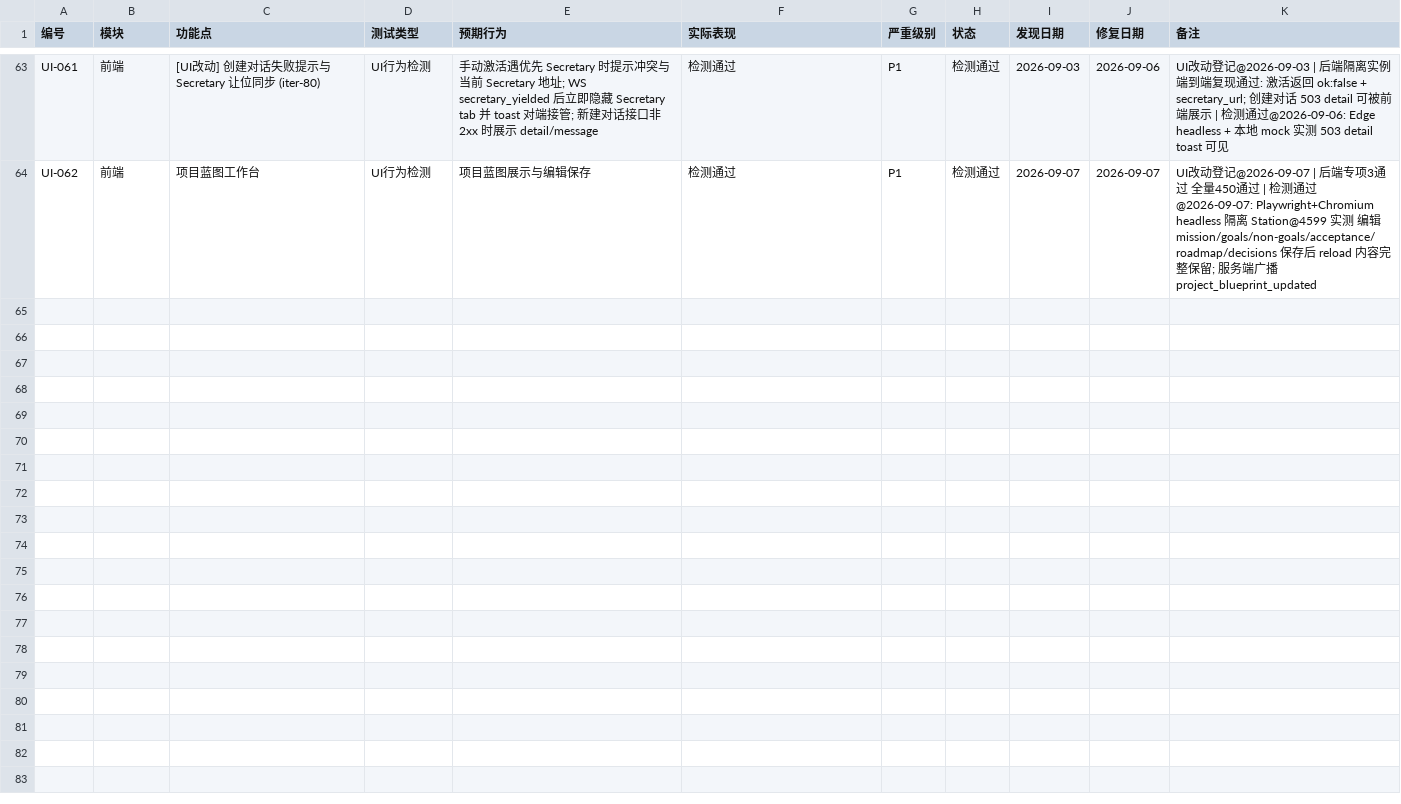
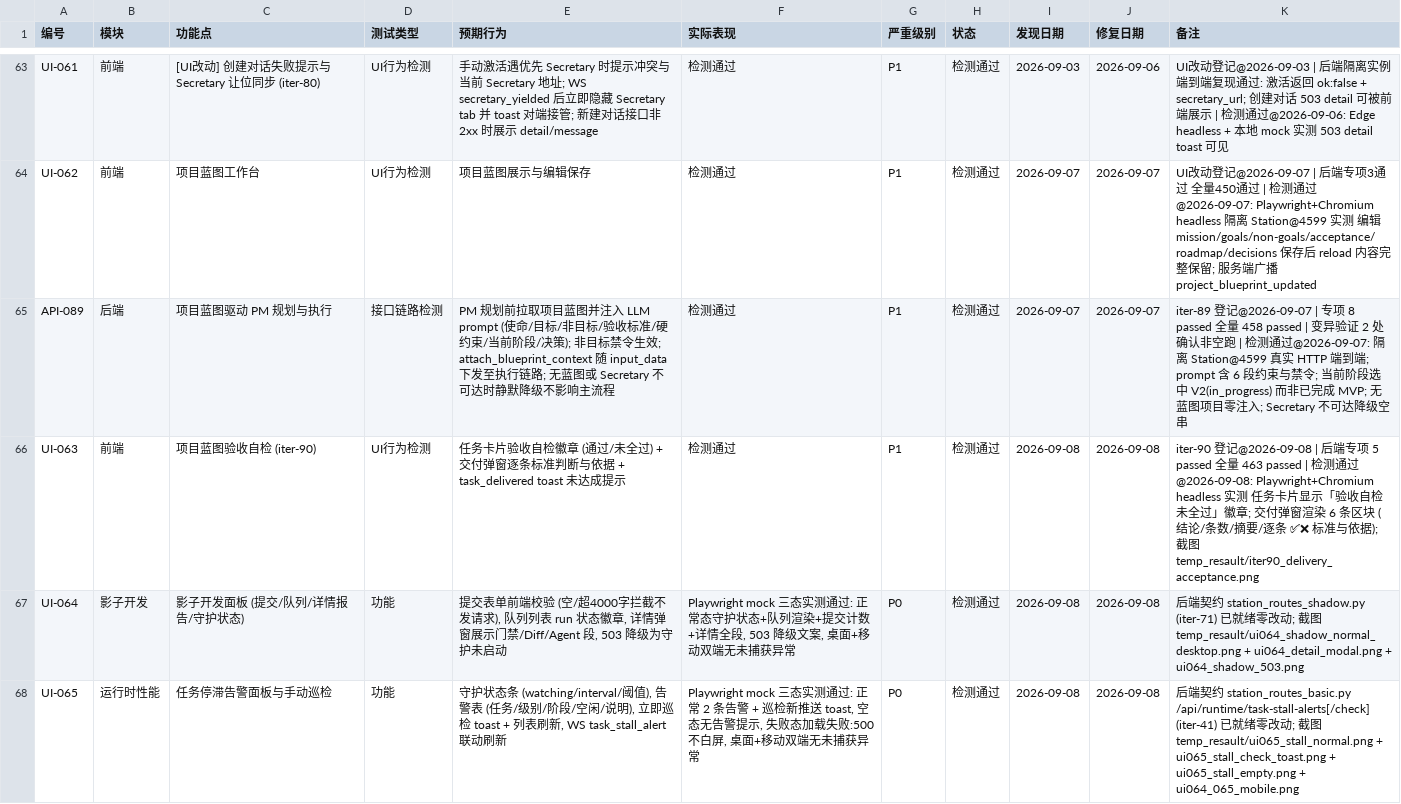
Before and after one commit to targalian/Personal-distributed-workstation, a CSV file: test_bug/test_checklist.csv, drawn as a sheet; only a part is shown, gaps mark what is left out; the diff covers the shown part only.

Commit message:
chore(station): iter-92 代码变更同步

```diff
--- a/test_bug/test_checklist.csv
+++ b/test_bug/test_checklist.csv
@@ -64 +64,5 @@ UI-061,前端,[UI改动] 创建对话失败提示与 Secretary 让位同步 (ite
 UI-062,前端,项目蓝图工作台,UI行为检测,项目蓝图展示与编辑保存,检测通过,P1,检测通过,2026-09-07,2026-09-07,UI改动登记@2026-09-07 | 后端专项3通过 全量450通过 | 检测通过@2026-09-07: Playwright+Chromium headless 隔离 Station@4599 实测 编辑 mission/goals/non-goals/acceptance/roadmap/decisions 保存后 reload 内容完整保留; 服务端广播 project_blueprint_updated
+API-089,后端,项目蓝图驱动 PM 规划与执行,接口链路检测,PM 规划前拉取项目蓝图并注入 LLM prompt (使命/目标/非目标/验收标准/硬约束/当前阶段/决策); 非目标禁令生效; attach_blueprint_context 随 input_data 下发至执行链路; 无蓝图或 Secretary 不可达时静默降级不影响主流程,检测通过,P1,检测通过,2026-09-07,2026-09-07,iter-89 登记@2026-09-07 | 专项 8 passed 全量 458 passed | 变异验证 2 处确认非空跑 | 检测通过@2026-09-07: 隔离 Station@4599 真实 HTTP 端到端; prompt 含 6 段约束与禁令; 当前阶段选中 V2(in_progress) 而非已完成 MVP; 无蓝图项目零注入; Secretary 不可达降级空串
+UI-063,前端,项目蓝图验收自检 (iter-90),UI行为检测,任务卡片验收自检徽章 (通过/未全过) + 交付弹窗逐条标准判断与依据 + task_delivered toast 未达成提示,检测通过,P1,检测通过,2026-09-08,2026-09-08,iter-90 登记@2026-09-08 | 后端专项 5 passed 全量 463 passed | 检测通过@2026-09-08: Playwright+Chromium headless 实测 任务卡片显示「验收自检未全过」徽章; 交付弹窗渲染 6 条区块 (结论/条数/摘要/逐条 ✅❌ 标准与依据); 截图 temp_resault/iter90_delivery_acceptance.png
+UI-064,影子开发,影子开发面板 (提交/队列/详情报告/守护状态),功能,"提交表单前端校验 (空/超4000字拦截不发请求), 队列列表 run 状态徽章, 详情弹窗展示门禁/Diff/Agent 段, 503 降级为守护未启动","Playwright mock 三态实测通过: 正常态守护状态+队列渲染+提交计数+详情全段, 503 降级文案, 桌面+移动双端无未捕获异常",P0,检测通过,2026-09-08,2026-09-08,后端契约 station_routes_shadow.py (iter-71) 已就绪零改动; 截图 temp_resault/ui064_shadow_normal_desktop.png + ui064_detail_modal.png + ui064_shadow_503.png
+UI-065,运行时性能,任务停滞告警面板与手动巡检,功能,"守护状态条 (watching/interval/阈值), 告警表 (任务/级别/阶段/空闲/说明), 立即巡检 toast + 列表刷新, WS task_stall_alert 联动刷新","Playwright mock 三态实测通过: 正常 2 条告警 + 巡检新推送 toast, 空态无告警提示, 失败态加载失败:500 不白屏, 桌面+移动双端无未捕获异常",P0,检测通过,2026-09-08,2026-09-08,后端契约 station_routes_basic.py /api/runtime/task-stall-alerts[/check] (iter-41) 已就绪零改动; 截图 temp_resault/ui065_stall_normal.png + ui065_stall_check_toast.png + ui065_stall_empty.png + ui064_065_mobile.png
```
Also changed, not shown: 3 added rows elsewhere in this file, 11 other files.
